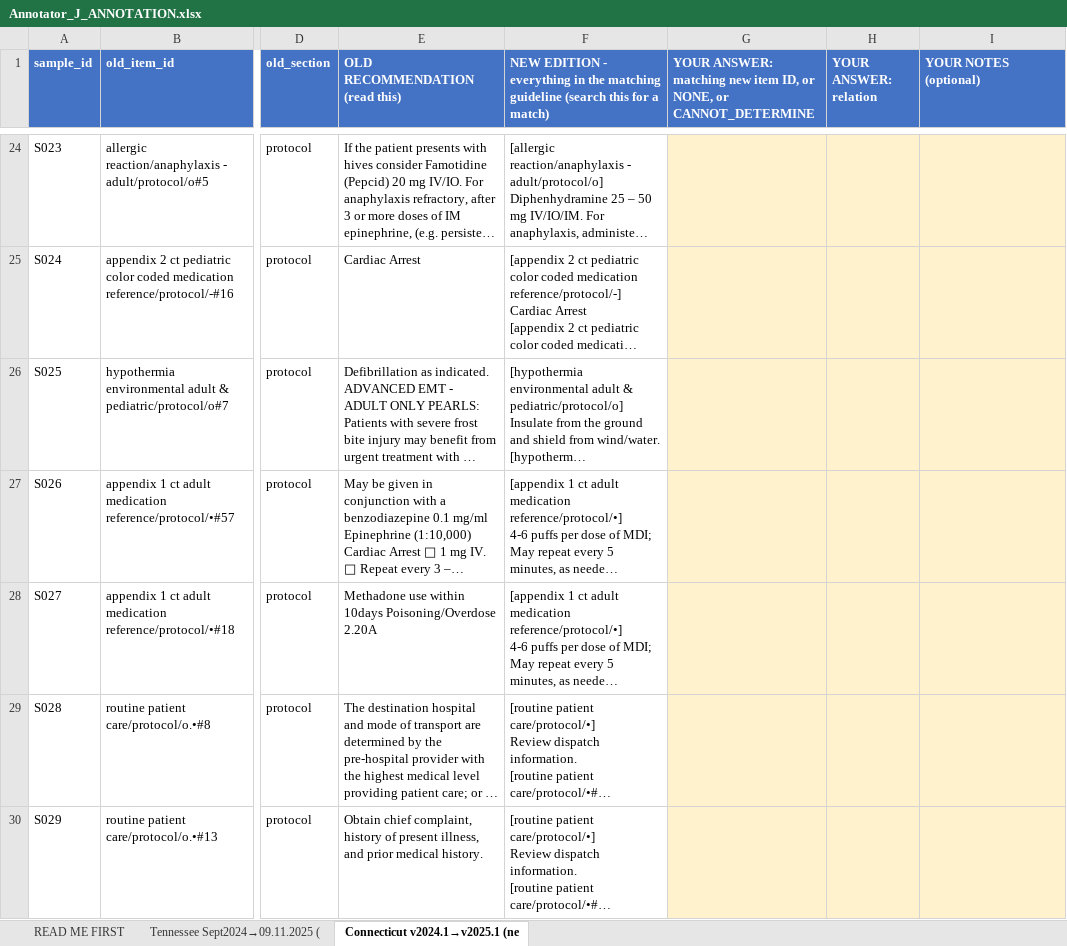
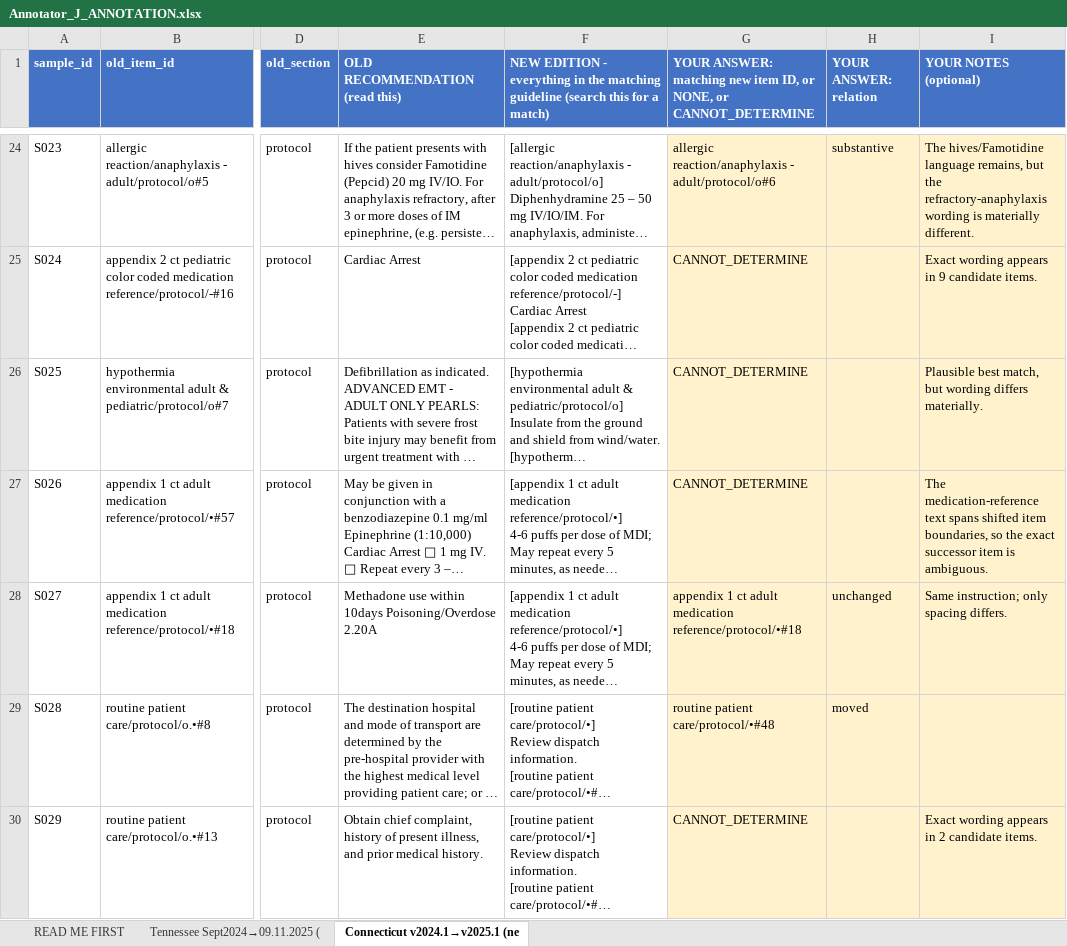
Before and after one commit to MdFaisalS2025/RAEY-SOP-Research, an Excel workbook: sop-guard/backend/app/research/cross_edition/annotation_packets/Annotator_J_ANNOTATION.xlsx, sheet Connecticut v2024.1→v2025.1 (ne, drawn as a sheet; only a part is shown, gaps mark what is left out; long unchanged cells end in …; values as stored, in another font and other column widths than the file's, no borders; the diff covers the shown part only; the diff names each change by its address in the sheet, - before the commit and + after, or states it on an @@ line.

```diff
--- a/sop-guard/backend/app/research/cross_edition/annotation_packets/Annotator_J_ANNOTATION.xlsx (sheet Connecticut v2024.1→v2025.1 (ne)
+++ b/sop-guard/backend/app/research/cross_edition/annotation_packets/Annotator_J_ANNOTATION.xlsx (sheet Connecticut v2024.1→v2025.1 (ne)
-G24: (empty)
+G24: allergic reaction/anaphylaxis - adult/protocol/o#6
-H24 (YOUR ANSWER: relation): (empty)
+H24 (YOUR ANSWER: relation): substantive
-I24 (YOUR NOTES (optional)): (empty)
+I24 (YOUR NOTES (optional)): The hives/Famotidine language remains, but the refractory-anaphylaxis wording is materially different.
-G25:G27: (empty)
+G25:G27: CANNOT_DETERMINE
-I25 (YOUR NOTES (optional)): (empty)
+I25 (YOUR NOTES (optional)): Exact wording appears in 9 candidate items.
-I26 (YOUR NOTES (optional)): (empty)
+I26 (YOUR NOTES (optional)): Plausible best match, but wording differs materially.
-I27 (YOUR NOTES (optional)): (empty)
+I27 (YOUR NOTES (optional)): The medication-reference text spans shifted item boundaries, so the exact successor item is ambiguous.
-G28: (empty)
+G28: appendix 1 ct adult medication reference/protocol/•#18
-H28 (YOUR ANSWER: relation): (empty)
+H28 (YOUR ANSWER: relation): unchanged
-I28 (YOUR NOTES (optional)): (empty)
+I28 (YOUR NOTES (optional)): Same instruction; only spacing differs.
-G29: (empty)
+G29: routine patient care/protocol/•#48
-H29 (YOUR ANSWER: relation): (empty)
+H29 (YOUR ANSWER: relation): moved
-G30: (empty)
+G30: CANNOT_DETERMINE
-I30 (YOUR NOTES (optional)): (empty)
+I30 (YOUR NOTES (optional)): Exact wording appears in 2 candidate items.
```
Also changed, not shown: 99 edited cells elsewhere in this sheet, sheet Tennessee Sept2024→09.11.2025 (, sop-guard/backend/app/research/cross_edition/annotation_packets/Annotator_I_ANNOTATION.xlsx, 5 other files.
